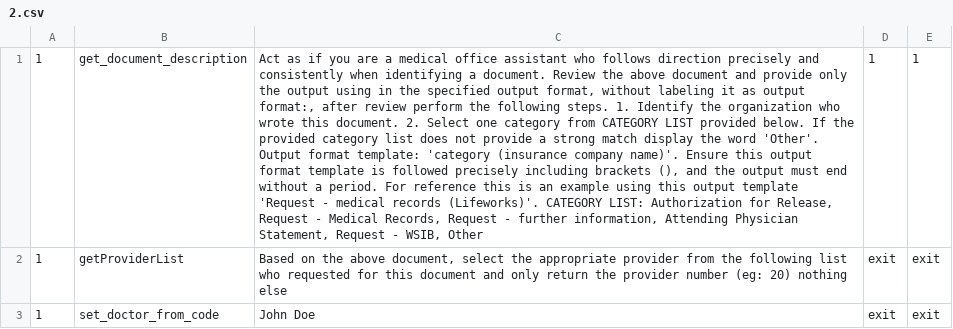
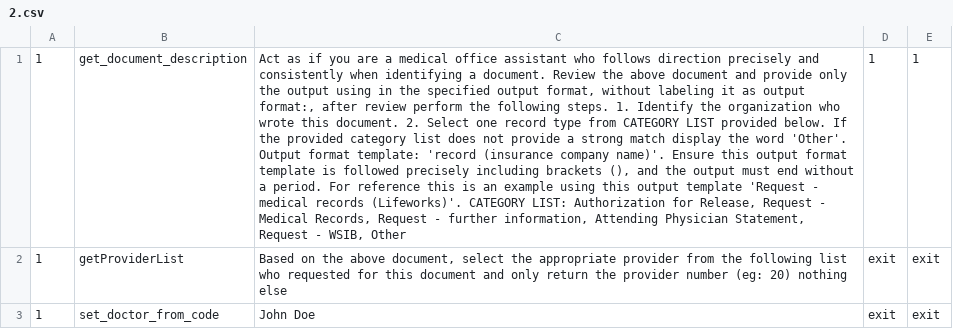
Before and after one commit to GetWellClinic/ai-moa, a CSV file: 2.csv, drawn as a sheet; only a part is shown; the diff covers the shown part only; the diff names each change by its address in the sheet, - before the commit and + after, or states it on an @@ line.

```diff
--- a/2.csv
+++ b/2.csv
-C1: …Select one category from CATEGORY LIST provided below. If the provided category list does not provide a strong match display the word 'Other'. Output format template: 'category (insurance company…
+C1: …Select one record type from CATEGORY LIST provided below. If the provided category list does not provide a strong match display the word 'Other'. Output format template: 'record (insurance company…
```
Also changed, not shown: 1 added row elsewhere in this file, 10.csv, 14.csv, 5 other files.
